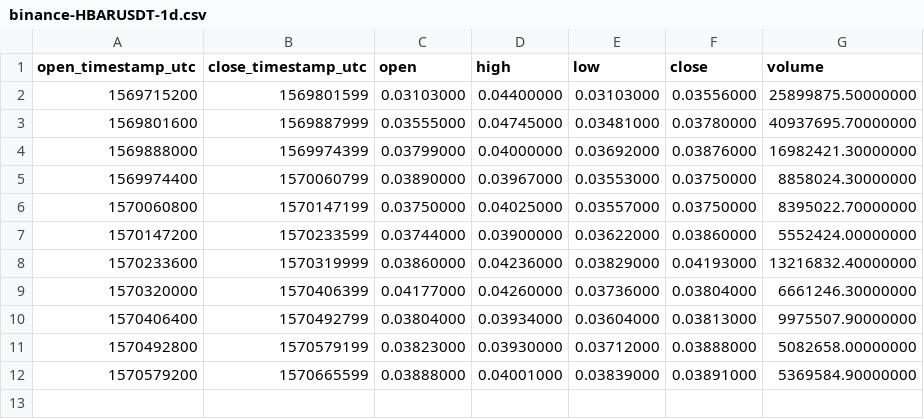
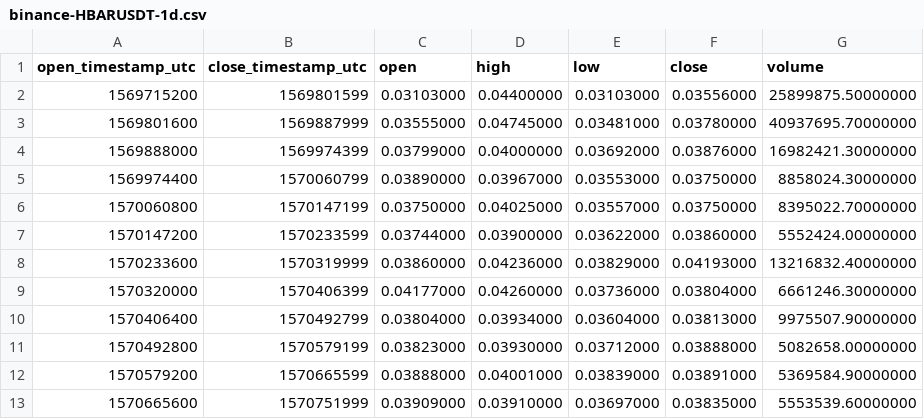
Before and after one commit to cryptobigbro/binance-HBARUSDT, a CSV file: binance-HBARUSDT-1d.csv, drawn as a sheet.

```diff
--- a/binance-HBARUSDT-1d.csv
+++ b/binance-HBARUSDT-1d.csv
@@ -12 +12,2 @@ open_timestamp_utc,close_timestamp_utc,open,high,low,close,volume
 1570579200,1570665599,0.03888000,0.04001000,0.03839000,0.03891000,5369584.90000000
+1570665600,1570751999,0.03909000,0.03910000,0.03697000,0.03835000,5553539.60000000
```
Also changed, not shown: binance-HBARUSDT-1h.csv, 1 other file.
